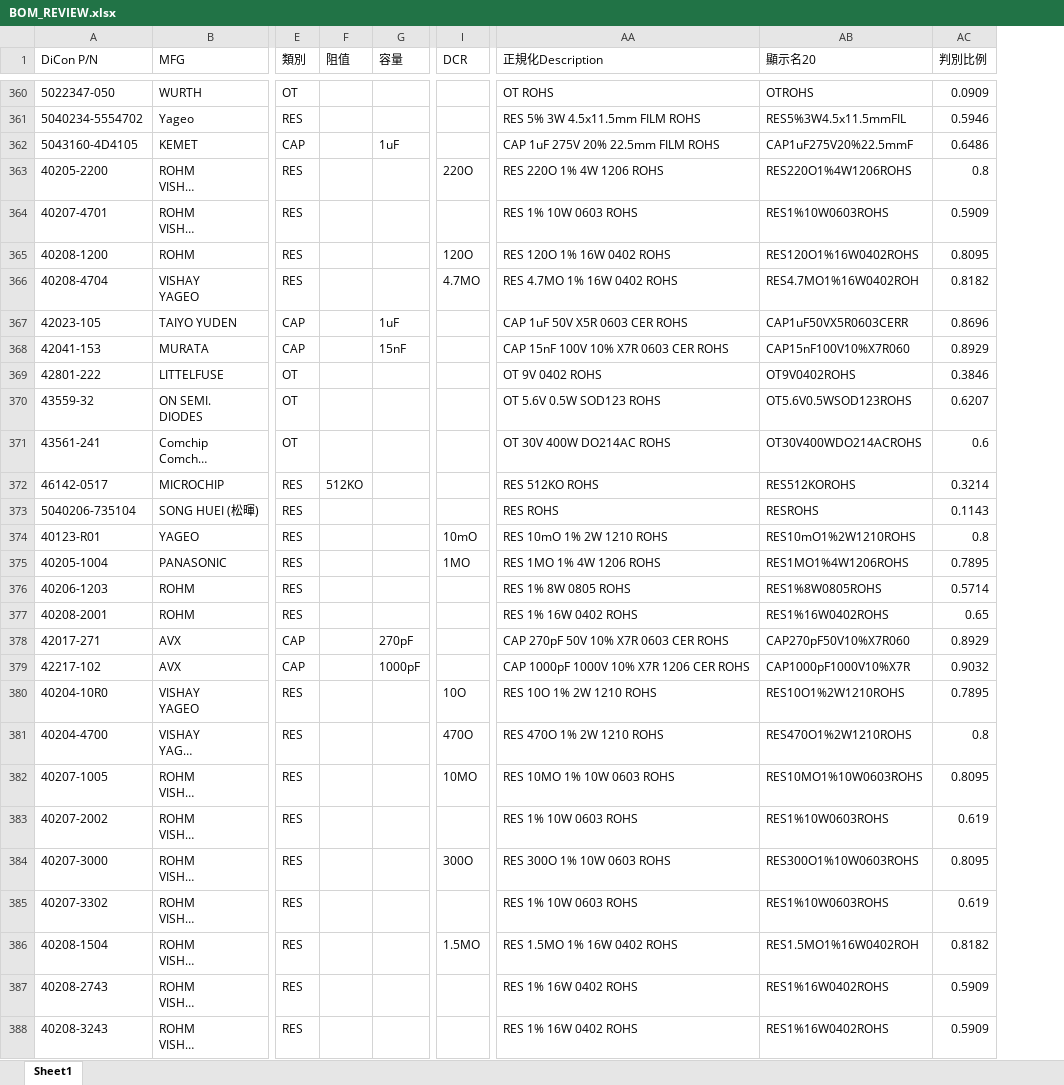
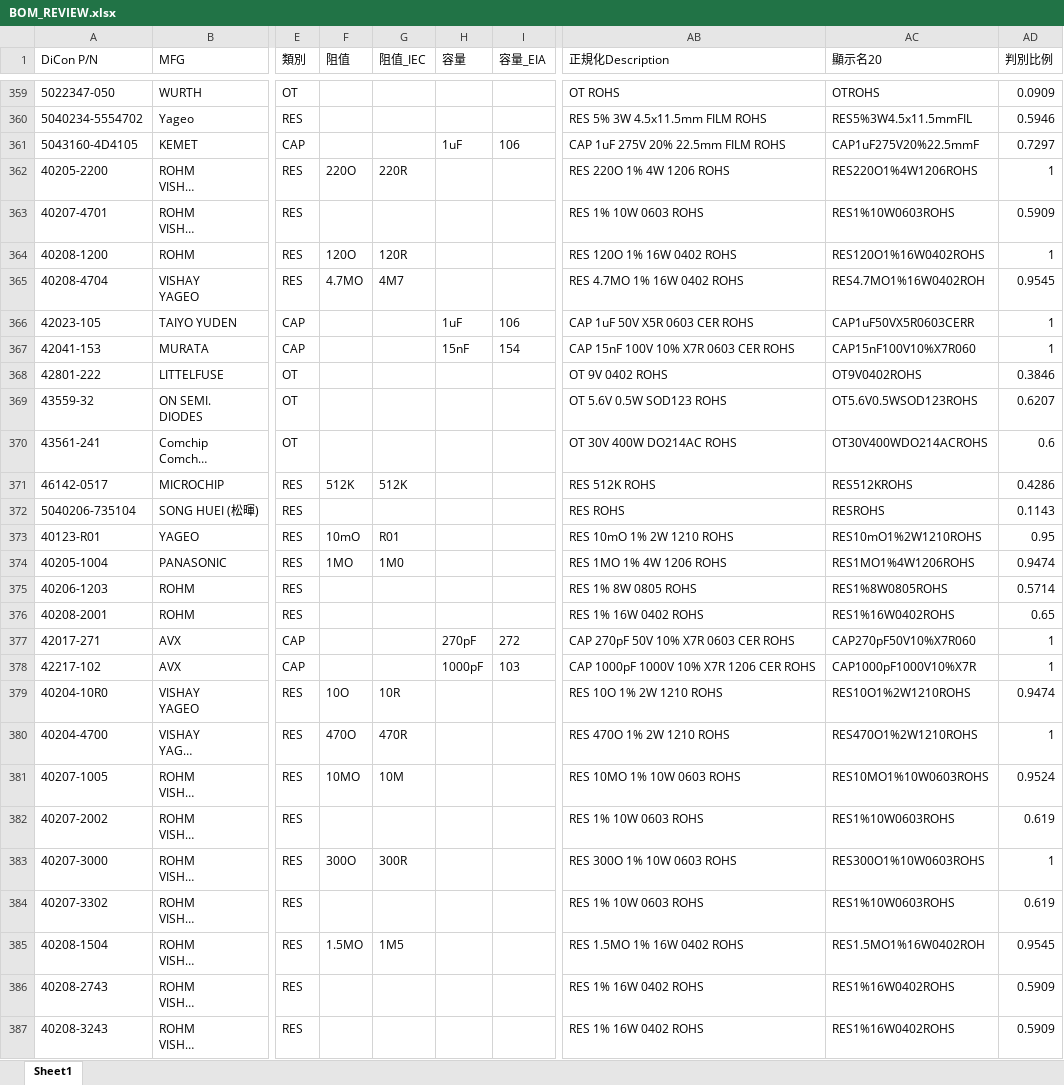
Before and after one commit to ChouKuanCheng/bom_system, an Excel workbook: outputs/BOM_REVIEW.xlsx, sheet Sheet1, drawn as a sheet; only a part is shown, gaps mark what is left out; long unchanged cells end in …; values as stored, in another font and other column widths than the file's, no borders; removed rows and columns are numbered as before the commit, all else as after; the diff covers the shown part only; the diff names each change by its address in the sheet, - before the commit and + after, or states it on an @@ line.

```diff
--- a/outputs/BOM_REVIEW.xlsx (sheet Sheet1)
+++ b/outputs/BOM_REVIEW.xlsx (sheet Sheet1)
+column G (阻值_IEC), rows 362-385: 220R |  | 120R | 4M7 |  |  |  |  |  | 512K |  | R01 | 1M0 |  |  |  |  | 10R | 470R | 10M |  | 300R |  | 1M5
+column I (容量_EIA), rows 361-378: 106 |  |  |  |  | 106 | 154 |  |  |  |  |  |  |  |  |  | 272 | 103
-column I (DCR), rows 363-386: 220O |  | 120O | 4.7MO |  |  |  |  |  |  |  | 10mO | 1MO |  |  |  |  | 10O | 470O | 10MO |  | 300O |  | 1.5MO
-AD361 (判別比例): 0.6486
+AD361 (判別比例): 0.7297
-F362 (阻值): (empty)
+F362 (阻值): 220O
-AD362 (判別比例): 0.8
+AD362 (判別比例): 1
-F364 (阻值): (empty)
+F364 (阻值): 120O
-AD364 (判別比例): 0.8095
+AD364 (判別比例): 1
-F365 (阻值): (empty)
+F365 (阻值): 4.7MO
-AD365 (判別比例): 0.8182
+AD365 (判別比例): 0.9545
-AD366 (判別比例): 0.8696
+AD366 (判別比例): 1
-AD367 (判別比例): 0.8929
+AD367 (判別比例): 1
-F371 (阻值): 512KO
+F371 (阻值): 512K
-AB371 (正規化Description): RES 512KO ROHS
+AB371 (正規化Description): RES 512K ROHS
-AC371 (顯示名20): RES512KOROHS
+AC371 (顯示名20): RES512KROHS
-AD371 (判別比例): 0.3214
+AD371 (判別比例): 0.4286
-F373 (阻值): (empty)
+F373 (阻值): 10mO
-AD373 (判別比例): 0.8
+AD373 (判別比例): 0.95
-F374 (阻值): (empty)
+F374 (阻值): 1MO
-AD374 (判別比例): 0.7895
+AD374 (判別比例): 0.9474
-AD377 (判別比例): 0.8929
+AD377 (判別比例): 1
-AD378 (判別比例): 0.9032
+AD378 (判別比例): 1
-F379 (阻值): (empty)
+F379 (阻值): 10O
-AD379 (判別比例): 0.7895
+AD379 (判別比例): 0.9474
-F380 (阻值): (empty)
+F380 (阻值): 470O
-AD380 (判別比例): 0.8
+AD380 (判別比例): 1
-F381 (阻值): (empty)
+F381 (阻值): 10MO
-AD381 (判別比例): 0.8095
+AD381 (判別比例): 0.9524
-F383 (阻值): (empty)
+F383 (阻值): 300O
-AD383 (判別比例): 0.8095
+AD383 (判別比例): 1
-F385 (阻值): (empty)
+F385 (阻值): 1.5MO
-AD385 (判別比例): 0.8182
+AD385 (判別比例): 0.9545
```
Also changed, not shown: 3 removed rows and 439 edited cells elsewhere in this sheet, outputs/BOM_AUTO.xlsx, outputs/BOM_final.xlsx, 1 other file.
